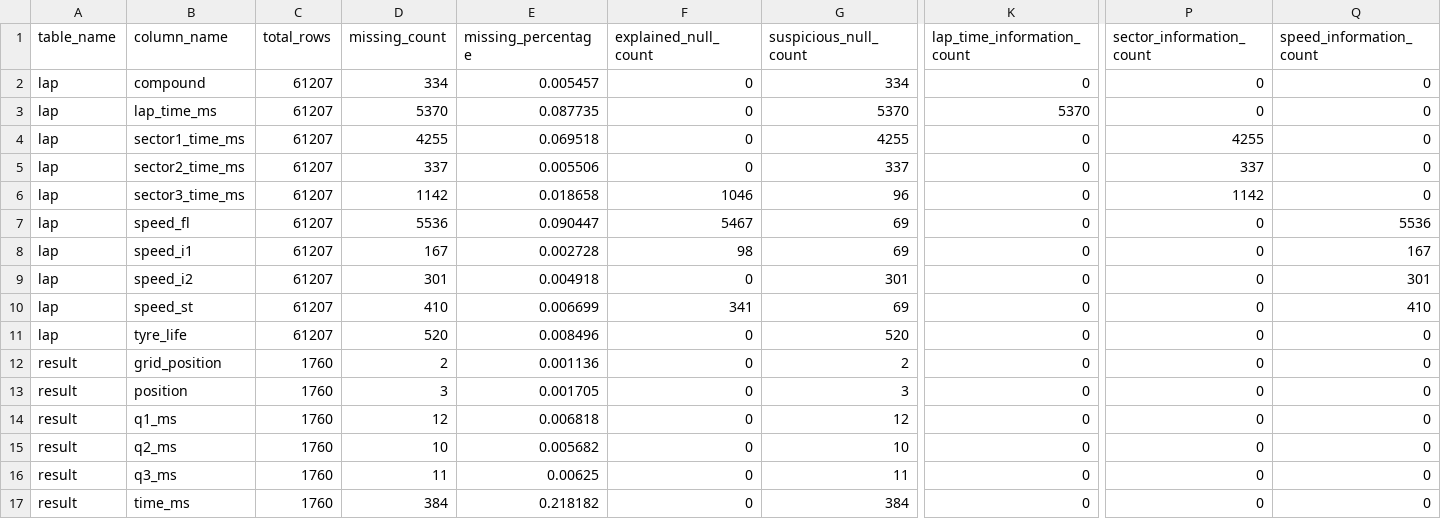
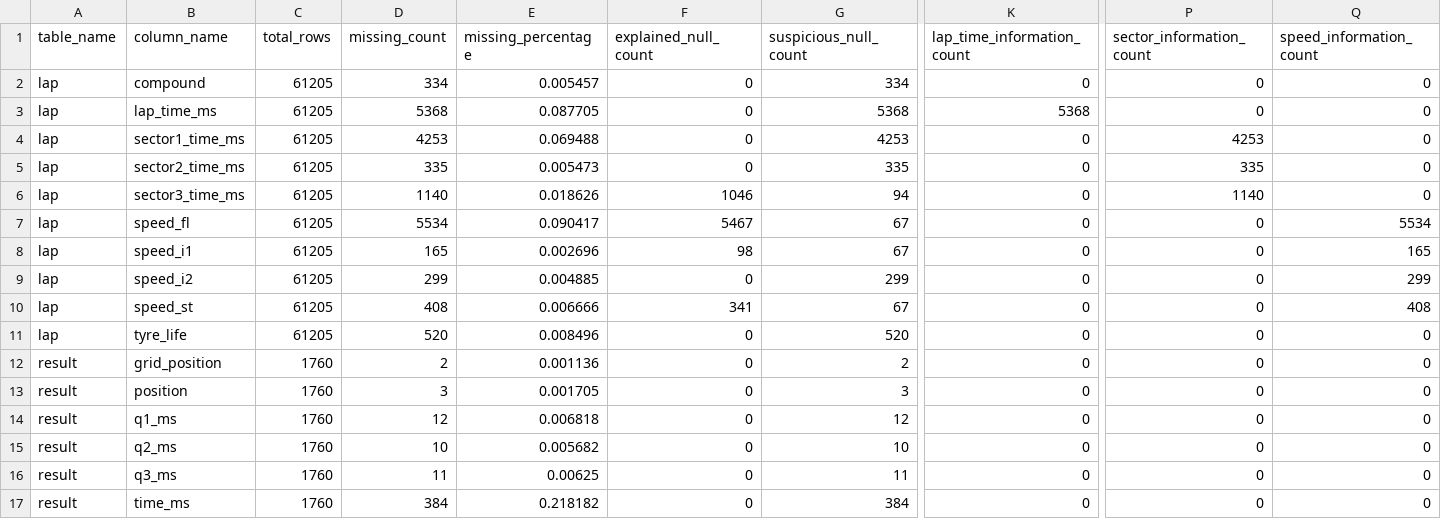
Before and after one commit to GiuseppeRudi/groundeffect-f1-dw, a CSV file: artifacts/03_data_quality/02_missing_values/focused_missing_summary.csv, drawn as a sheet; only a part is shown, gaps mark what is left out; the diff names each change by its address in the sheet, - before the commit and + after, or states it on an @@ line.

```diff
--- a/artifacts/03_data_quality/02_missing_values/focused_missing_summary.csv
+++ b/artifacts/03_data_quality/02_missing_values/focused_missing_summary.csv
-C2:C11 (total_rows): 61207
+C2:C11 (total_rows): 61205
-D3 (missing_count): 5370
+D3 (missing_count): 5368
-E3 (missing_percentage): 0.087735
+E3 (missing_percentage): 0.087705
-G3 (suspicious_null_count): 5370
+G3 (suspicious_null_count): 5368
-K3 (lap_time_information_count): 5370
+K3 (lap_time_information_count): 5368
-D4 (missing_count): 4255
+D4 (missing_count): 4253
-E4 (missing_percentage): 0.069518
+E4 (missing_percentage): 0.069488
-G4 (suspicious_null_count): 4255
+G4 (suspicious_null_count): 4253
-P4 (sector_information_count): 4255
+P4 (sector_information_count): 4253
-D5 (missing_count): 337
+D5 (missing_count): 335
-E5 (missing_percentage): 0.005506
+E5 (missing_percentage): 0.005473
-G5 (suspicious_null_count): 337
+G5 (suspicious_null_count): 335
-P5 (sector_information_count): 337
+P5 (sector_information_count): 335
-D6 (missing_count): 1142
+D6 (missing_count): 1140
-E6 (missing_percentage): 0.018658
+E6 (missing_percentage): 0.018626
-G6 (suspicious_null_count): 96
+G6 (suspicious_null_count): 94
-P6 (sector_information_count): 1142
+P6 (sector_information_count): 1140
-D7 (missing_count): 5536
+D7 (missing_count): 5534
-E7 (missing_percentage): 0.090447
+E7 (missing_percentage): 0.090417
-G7:G8 (suspicious_null_count): 69
+G7:G8 (suspicious_null_count): 67
-Q7 (speed_information_count): 5536
+Q7 (speed_information_count): 5534
-D8 (missing_count): 167
+D8 (missing_count): 165
-E8 (missing_percentage): 0.002728
+E8 (missing_percentage): 0.002696
-Q8 (speed_information_count): 167
+Q8 (speed_information_count): 165
-D9 (missing_count): 301
+D9 (missing_count): 299
-E9 (missing_percentage): 0.004918
+E9 (missing_percentage): 0.004885
-G9 (suspicious_null_count): 301
+G9 (suspicious_null_count): 299
-Q9 (speed_information_count): 301
+Q9 (speed_information_count): 299
-D10 (missing_count): 410
+D10 (missing_count): 408
-E10 (missing_percentage): 0.006699
+E10 (missing_percentage): 0.006666
-G10 (suspicious_null_count): 69
+G10 (suspicious_null_count): 67
-Q10 (speed_information_count): 410
+Q10 (speed_information_count): 408
```
Also changed, not shown: artifacts/03_data_quality/01_dqa/issues/by_table/issues_lap.csv, artifacts/03_data_quality/01_dqa/issues/issues_all_tables.csv, 31 other files.
